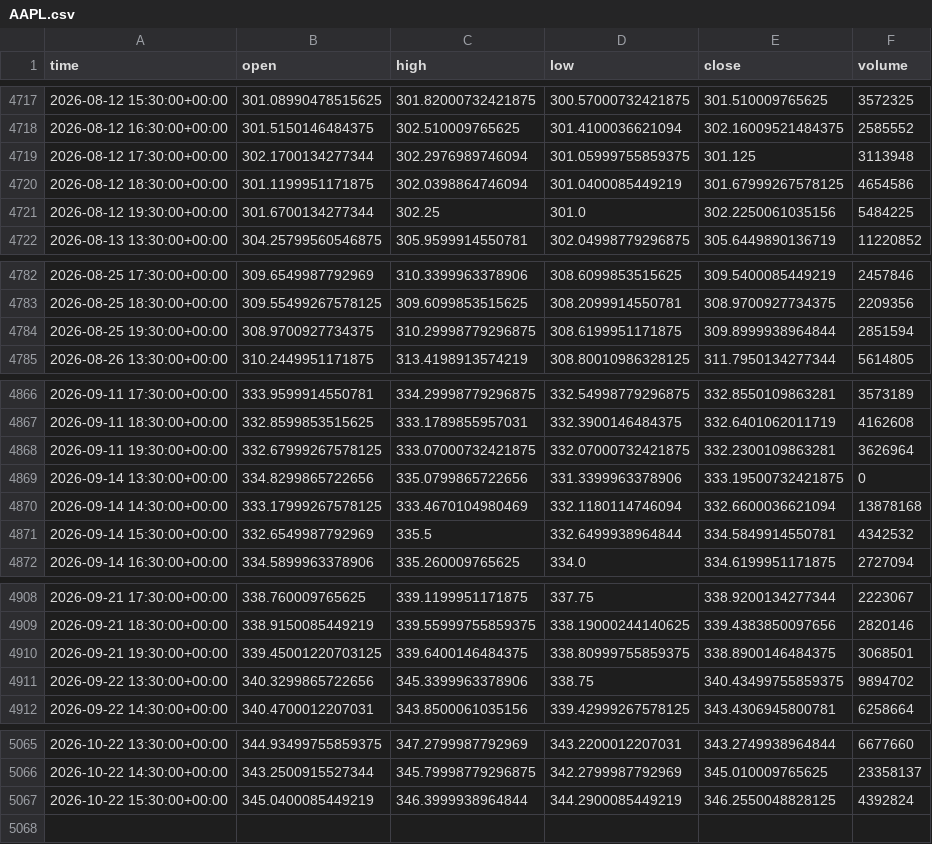
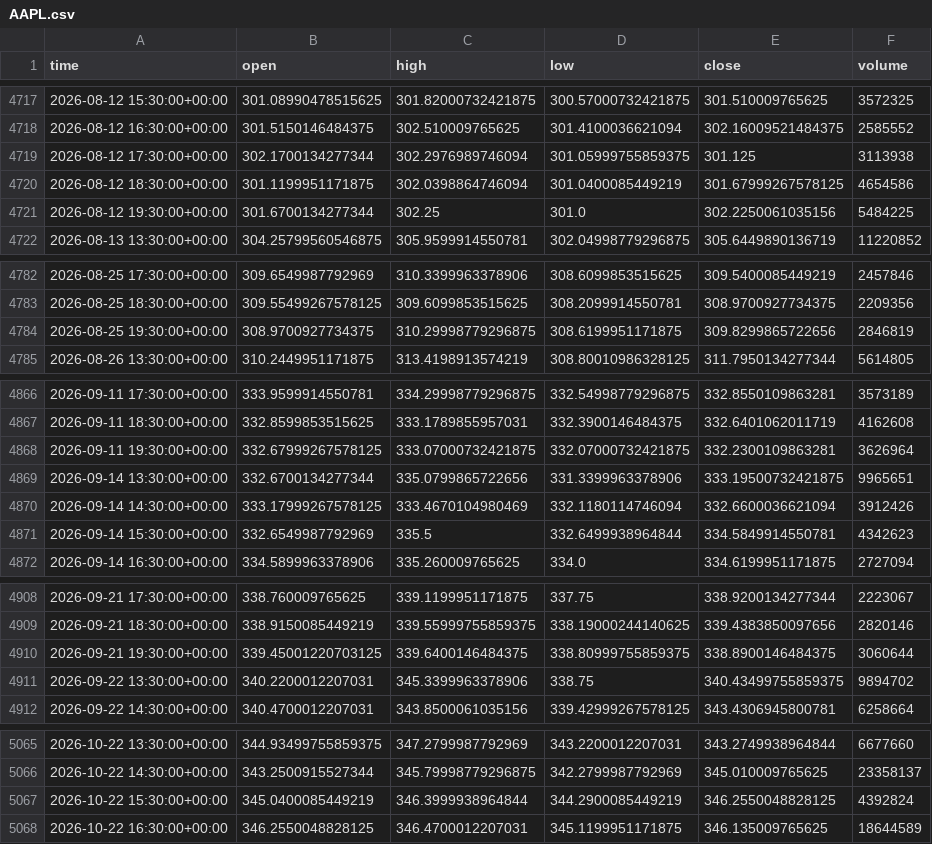
Before and after one commit to jaysantmyer-spec/ai-trader, a CSV file: data/bars/AAPL.csv, drawn as a sheet; only a part is shown, gaps mark what is left out; the diff covers the shown part only.

```diff
--- a/data/bars/AAPL.csv
+++ b/data/bars/AAPL.csv
@@ -4718,3 +4718,3 @@ time,open,high,low,close,volume
 2026-08-12 16:30:00+00:00,301.5150146484375,302.510009765625,301.4100036621094,302.16009521484375,2585552
-2026-08-12 17:30:00+00:00,302.1700134277344,302.2976989746094,301.05999755859375,301.125,3113948
+2026-08-12 17:30:00+00:00,302.1700134277344,302.2976989746094,301.05999755859375,301.125,3113938
 2026-08-12 18:30:00+00:00,301.1199951171875,302.0398864746094,301.0400085449219,301.67999267578125,4654586
@@ -4783,3 +4783,3 @@ time,open,high,low,close,volume
 2026-08-25 18:30:00+00:00,309.55499267578125,309.6099853515625,308.2099914550781,308.9700927734375,2209356
-2026-08-25 19:30:00+00:00,308.9700927734375,310.29998779296875,308.6199951171875,309.8999938964844,2851594
+2026-08-25 19:30:00+00:00,308.9700927734375,310.29998779296875,308.6199951171875,309.8299865722656,2846819
 2026-08-26 13:30:00+00:00,310.2449951171875,313.4198913574219,308.80010986328125,311.7950134277344,5614805
@@ -4868,5 +4868,5 @@ time,open,high,low,close,volume
 2026-09-11 19:30:00+00:00,332.67999267578125,333.07000732421875,332.07000732421875,332.2300109863281,3626964
-2026-09-14 13:30:00+00:00,334.8299865722656,335.0799865722656,331.3399963378906,333.19500732421875,0
-2026-09-14 14:30:00+00:00,333.17999267578125,333.4670104980469,332.1180114746094,332.6600036621094,13878168
-2026-09-14 15:30:00+00:00,332.6549987792969,335.5,332.6499938964844,334.5849914550781,4342532
+2026-09-14 13:30:00+00:00,332.6700134277344,335.0799865722656,331.3399963378906,333.19500732421875,9965651
+2026-09-14 14:30:00+00:00,333.17999267578125,333.4670104980469,332.1180114746094,332.6600036621094,3912426
+2026-09-14 15:30:00+00:00,332.6549987792969,335.5,332.6499938964844,334.5849914550781,4342623
 2026-09-14 16:30:00+00:00,334.5899963378906,335.260009765625,334.0,334.6199951171875,2727094
@@ -4909,4 +4909,4 @@ time,open,high,low,close,volume
 2026-09-21 18:30:00+00:00,338.9150085449219,339.55999755859375,338.19000244140625,339.4383850097656,2820146
-2026-09-21 19:30:00+00:00,339.45001220703125,339.6400146484375,338.80999755859375,338.8900146484375,3068501
-2026-09-22 13:30:00+00:00,340.3299865722656,345.3399963378906,338.75,340.43499755859375,9894702
+2026-09-21 19:30:00+00:00,339.45001220703125,339.6400146484375,338.80999755859375,338.8900146484375,3060644
+2026-09-22 13:30:00+00:00,340.2200012207031,345.3399963378906,338.75,340.43499755859375,9894702
 2026-09-22 14:30:00+00:00,340.4700012207031,343.8500061035156,339.42999267578125,343.4306945800781,6258664
@@ -5067 +5067,2 @@ time,open,high,low,close,volume
 2026-10-22 15:30:00+00:00,345.0400085449219,346.3999938964844,344.2900085449219,346.2550048828125,4392824
+2026-10-22 16:30:00+00:00,346.2550048828125,346.4700012207031,345.1199951171875,346.135009765625,18644589
```
Also changed, not shown: 4 edited cells elsewhere in this file, data/bars/AMZN.csv, data/bars/IWM.csv, 15 other files.
